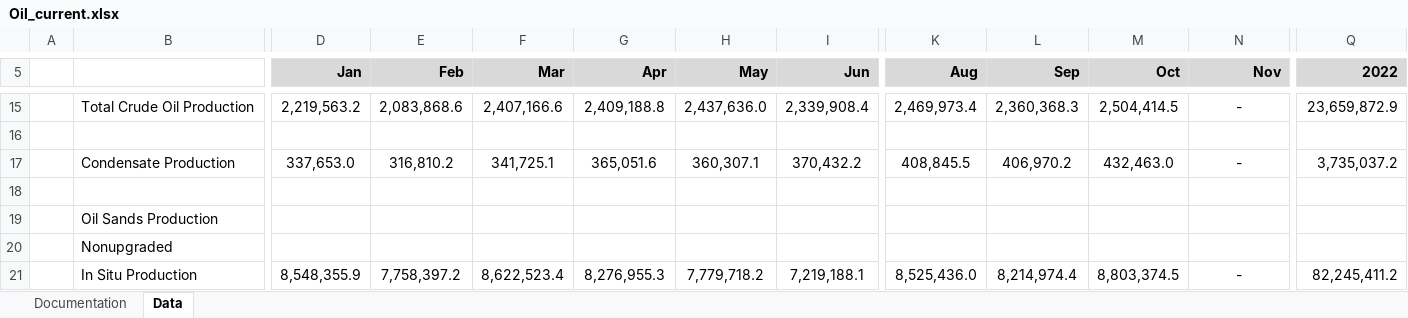
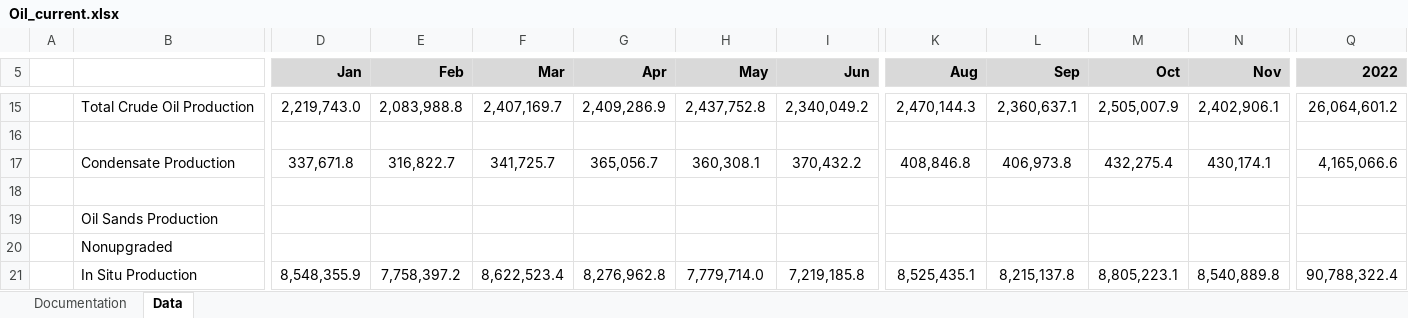
Before and after one commit to leachandrew/st3, an Excel workbook: Oil_current.xlsx, sheet Data, drawn as a sheet; only a part is shown, gaps mark what is left out; values as stored, in another font and other column widths than the file's, no borders; charts and pictures not drawn; the diff covers the shown part only; the diff names each change by its address in the sheet, - before the commit and + after, or states it on an @@ line.

```diff
--- a/Oil_current.xlsx (sheet Data)
+++ b/Oil_current.xlsx (sheet Data)
-D15 (Jan): 2,219,563.2
+D15 (Jan): 2,219,743.0
-E15 (Feb): 2,083,868.6
+E15 (Feb): 2,083,988.8
-F15 (Mar): 2,407,166.6
+F15 (Mar): 2,407,169.7
-G15 (Apr): 2,409,188.8
+G15 (Apr): 2,409,286.9
-H15 (May): 2,437,636.0
+H15 (May): 2,437,752.8
-I15 (Jun): 2,339,908.4
+I15 (Jun): 2,340,049.2
-K15 (Aug): 2,469,973.4
+K15 (Aug): 2,470,144.3
-L15 (Sep): 2,360,368.3
+L15 (Sep): 2,360,637.1
-M15 (Oct): 2,504,414.5
+M15 (Oct): 2,505,007.9
-N15 (Nov): -
+N15 (Nov): 2,402,906.1
-Q15 (2022): 23,659,872.9
+Q15 (2022): 26,064,601.2
-D17 (Jan): 337,653.0
+D17 (Jan): 337,671.8
-E17 (Feb): 316,810.2
+E17 (Feb): 316,822.7
-F17 (Mar): 341,725.1
+F17 (Mar): 341,725.7
-G17 (Apr): 365,051.6
+G17 (Apr): 365,056.7
-H17 (May): 360,307.1
+H17 (May): 360,308.1
-K17 (Aug): 408,845.5
+K17 (Aug): 408,846.8
-L17 (Sep): 406,970.2
+L17 (Sep): 406,973.8
-M17 (Oct): 432,463.0
+M17 (Oct): 432,275.4
-N17 (Nov): -
+N17 (Nov): 430,174.1
-Q17 (2022): 3,735,037.2
+Q17 (2022): 4,165,066.6
-G21 (Apr): 8,276,955.3
+G21 (Apr): 8,276,962.8
-H21 (May): 7,779,718.2
+H21 (May): 7,779,714.0
-I21 (Jun): 7,219,188.1
+I21 (Jun): 7,219,185.8
-K21 (Aug): 8,525,436.0
+K21 (Aug): 8,525,435.1
-L21 (Sep): 8,214,974.4
+L21 (Sep): 8,215,137.8
-M21 (Oct): 8,803,374.5
+M21 (Oct): 8,805,223.1
-N21 (Nov): -
+N21 (Nov): 8,540,889.8
-Q21 (2022): 82,245,411.2
+Q21 (2022): 90,788,322.4
```
Also changed, not shown: 254 edited cells elsewhere in this sheet, 2 other files.
